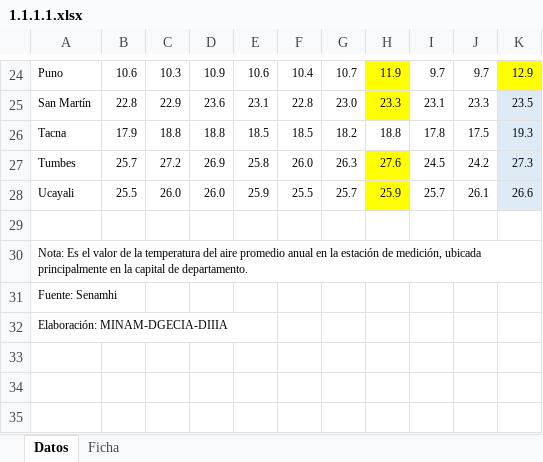
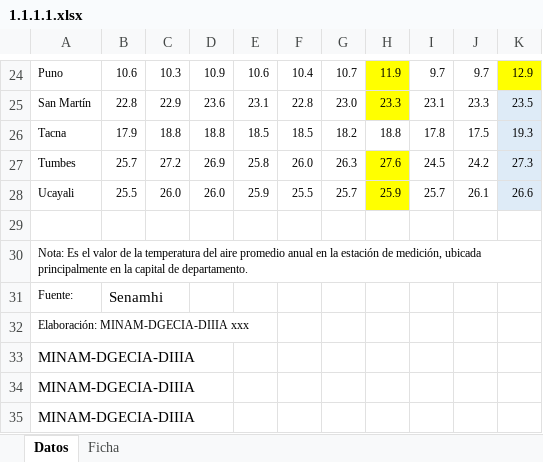
Before and after one commit to igmeMarcial/excel-table-extractor, an Excel workbook: dev/1.1.1.1.xlsx, sheet Datos, drawn as a sheet; only a part is shown, gaps mark what is left out; values as stored, in another font and other column widths than the file's, no borders; addresses are those after the commit; the diff names each change by its address in the sheet, - before the commit and + after, or states it on an @@ line.

Commit message:
updates: data extraction

```diff
--- a/dev/1.1.1.1.xlsx (sheet Datos)
+++ b/dev/1.1.1.1.xlsx (sheet Datos)
+row 31: Fuente: | Senamhi
-A32: Fuente: Senamhi
+A32: Elaboración: MINAM-DGECIA-DIIIA xxx
-A33: Elaboración: MINAM-DGECIA-DIIIA
+A33: MINAM-DGECIA-DIIIA
@@ A33 text size: larger @@
+row 34: MINAM-DGECIA-DIIIA
+row 35: MINAM-DGECIA-DIIIA
```
Also changed, not shown: 6 other files.
